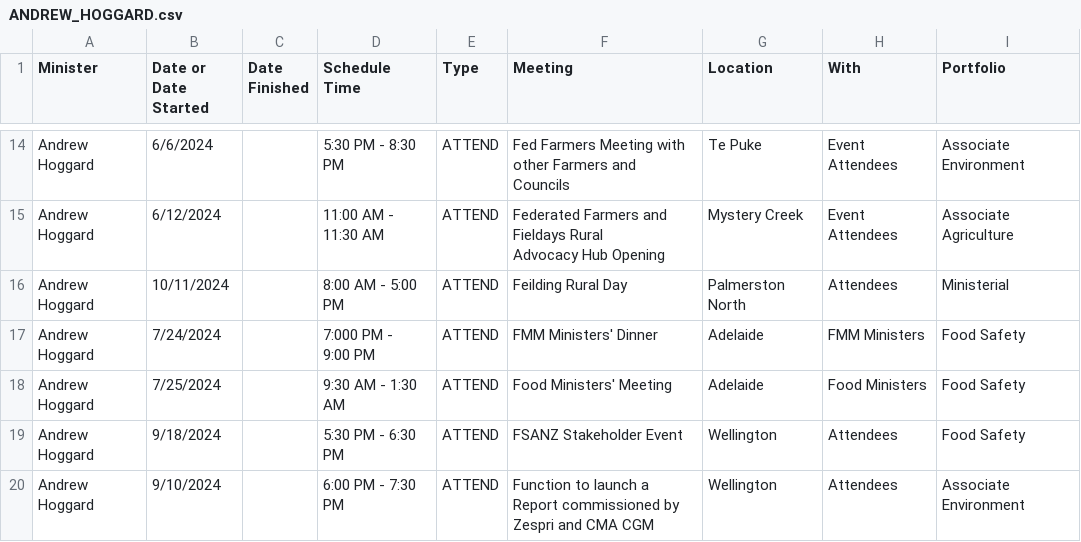
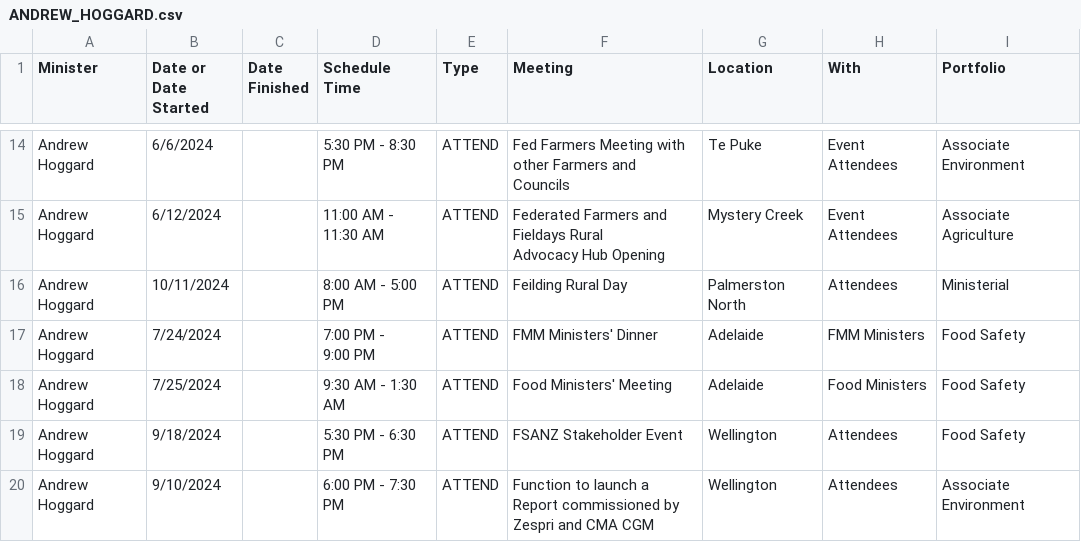
Before and after one commit to danylmc/WebOfInfluenceWeb, a CSV file: diaries_csv/APROCT24/ANDREW_HOGGARD.csv, drawn as a sheet; only a part is shown, gaps mark what is left out.

Commit message:
updated error

```diff
--- a/diaries_csv/APROCT24/ANDREW_HOGGARD.csv
+++ b/diaries_csv/APROCT24/ANDREW_HOGGARD.csv
@@ -37,4 +37,4 @@ Andrew Hoggard,10/11/2024,,"8:00 AM - 5:00
 PM",ATTEND, Feilding Rural Day,Palmerston North,Attendees,Ministerial
-Andrew Hoggard,7/24/2024,,"7:000 PM -
-9:00 PM",ATTEND, FMM Ministers' Dinner,Adelaide,FMM Ministers,Food Safety
+Andrew Hoggard,7/24/2024,,"7:00 PM -
+9:00 PM",ATTEND, FMM Ministers' Dinner,Adelaide,FMM Ministers,Food Safety
 Andrew Hoggard,7/25/2024,,"9:30 AM - 1:30
```
